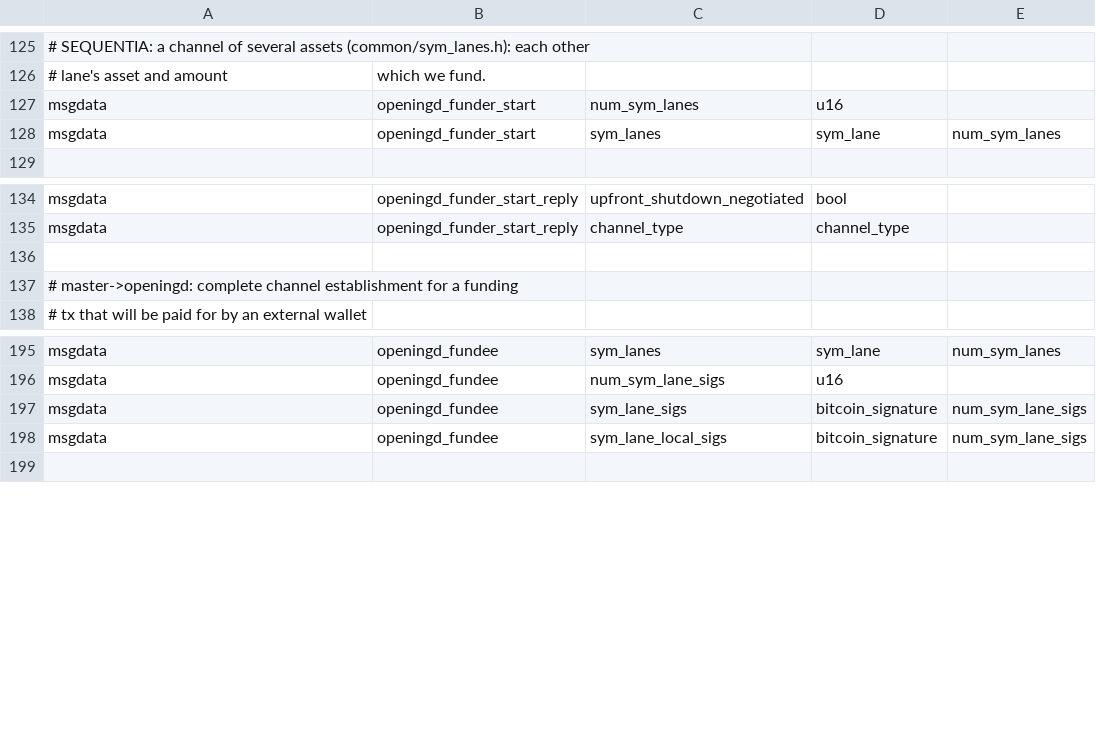
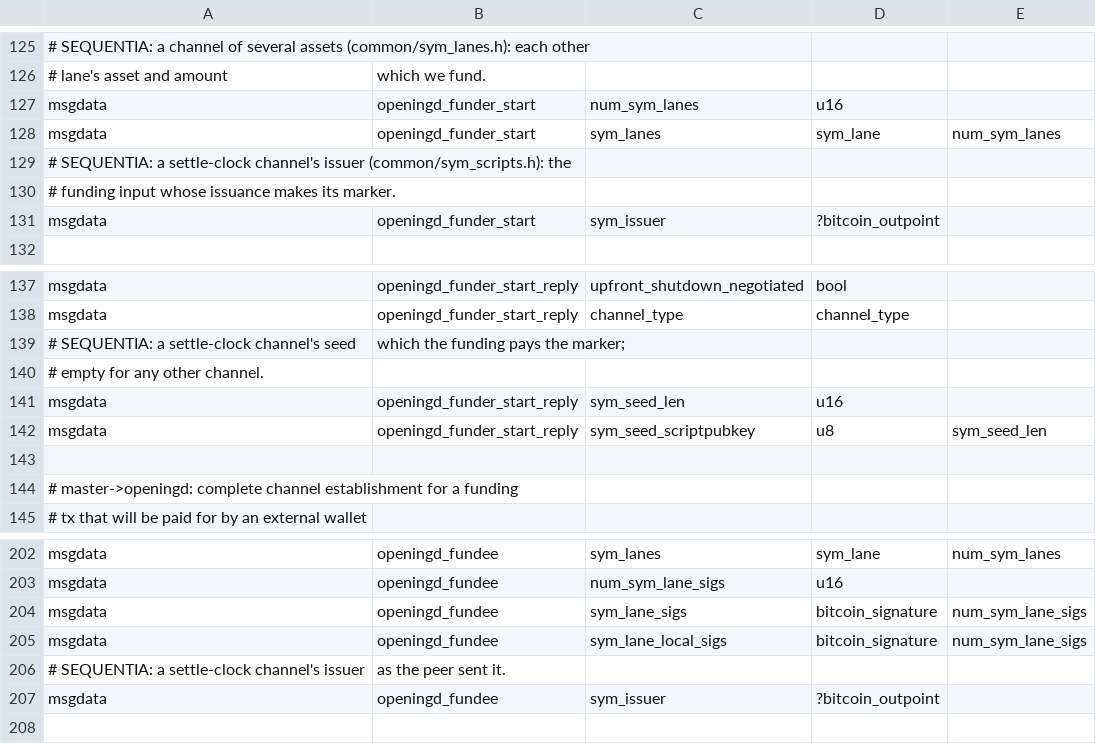
Before and after one commit to ConcatenaLabs/seqln, a CSV file: openingd/openingd_wire.csv, drawn as a sheet; only a part is shown, gaps mark what is left out; the diff names each change by its address in the sheet, - before the commit and + after, or states it on an @@ line.

Commit message:
lightningd: settle-clock channels issue their marker at funding
Design M's second part (option_seq_symmetric_clock, bits 180/181, behind
--dev-symmetric-clock): the funding transaction issues one atom of a fresh
asset, the marker, into the seed beside the 2-of-2. The opener names the
issuing input in open_channel (TLV 48045), so the accepter knows the marker
its kickoff signature will commit to.

The scripts cannot see the issuance, and a spare atom would take the clock,
so both sides run sym_clock_check_funding: one explicit atom, a null token
count, paid to the seed. The opener checks before it signs the funding; the
accepter, which puts nothing into the channel, checks the mined funding
before lock-in and forgets the channel if it is wrong, which is why a
settle-clock channel is never zero-conf. multifundchannel gives each such
channel an issuing input of its own.

The kickoff, states and close stay the base type's until the next part.

The asset migration test undoes the new table with the other later
migrations.

```diff
--- a/openingd/openingd_wire.csv
+++ b/openingd/openingd_wire.csv
+row 129: # SEQUENTIA: a settle-clock channel's issuer (common/sym_scripts.h): the
+row 130: # funding input whose issuance makes its marker.
+row 131: msgdata | openingd_funder_start | sym_issuer | ?bitcoin_outpoint
+row 139: # SEQUENTIA: a settle-clock channel's seed | which the funding pays the marker;
+row 140: # empty for any other channel.
+row 141: msgdata | openingd_funder_start_reply | sym_seed_len | u16
+row 142: msgdata | openingd_funder_start_reply | sym_seed_scriptpubkey | u8 | sym_seed_len
+row 206: # SEQUENTIA: a settle-clock channel's issuer | as the peer sent it.
+row 207: msgdata | openingd_fundee | sym_issuer | ?bitcoin_outpoint
```
Also changed, not shown: wire/peer_wire.csv, 48 other files.
